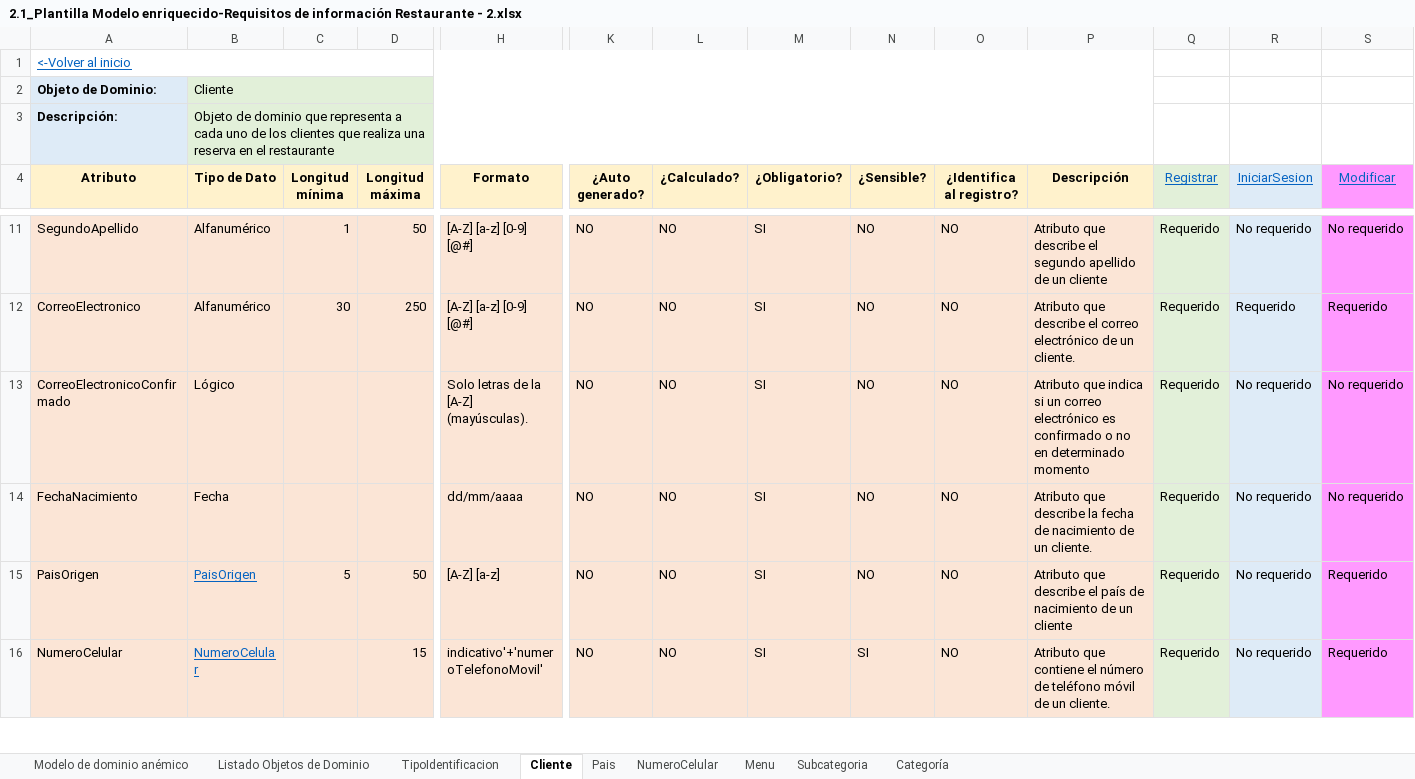
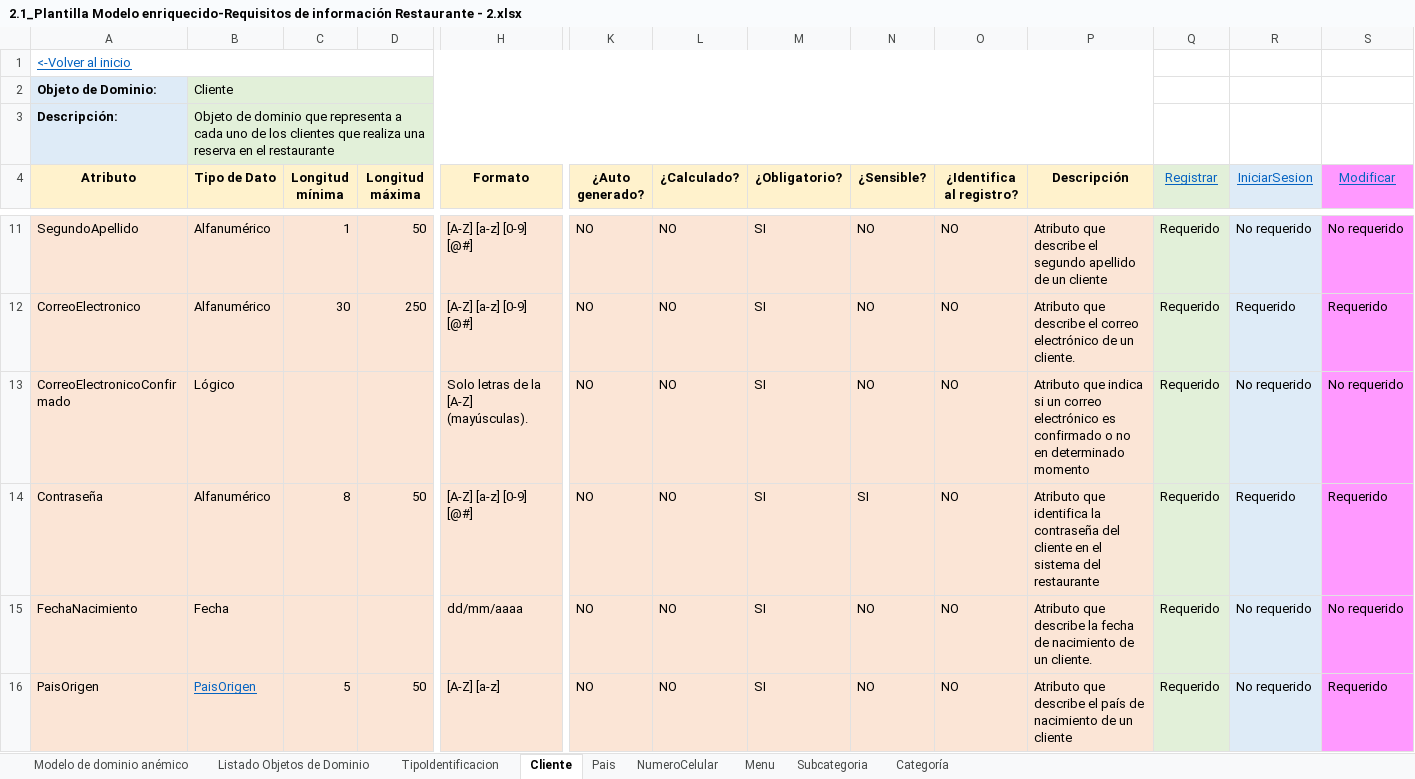
Before and after one commit to andrescardo98/doo, an Excel workbook: 2.1_Plantilla Modelo enriquecido-Requisitos de información Restaurante - 2.xlsx, sheet Cliente, drawn as a sheet; only a part is shown, gaps mark what is left out; the shorter side is filled out with more unchanged rows; values as stored, in another font and other column widths than the file's, no borders; rows hold the shown columns only; the diff names each change by its address in the sheet, - before the commit and + after, or states it on an @@ line.

```diff
--- a/2.1_Plantilla Modelo enriquecido-Requisitos de información Restaurante - 2.xlsx (sheet Cliente)
+++ b/2.1_Plantilla Modelo enriquecido-Requisitos de información Restaurante - 2.xlsx (sheet Cliente)
+row 14: Contraseña | Alfanumérico | 8 | 50 | [A-Z] [a-z] [0-9] [@#] | NO | NO | SI | SI | NO | Atributo que identifica la contraseña del cliente en el sistema del restaurante | Requerido | Requerido | Requerido
```
Also changed, not shown: sheet Categoría, sheet Pais, sheet Subcategoria, 1.1_Muestreo de datos Restaurante - 2.xlsx, 3_Plantilla Event Storming Restaurante.xlsx.
